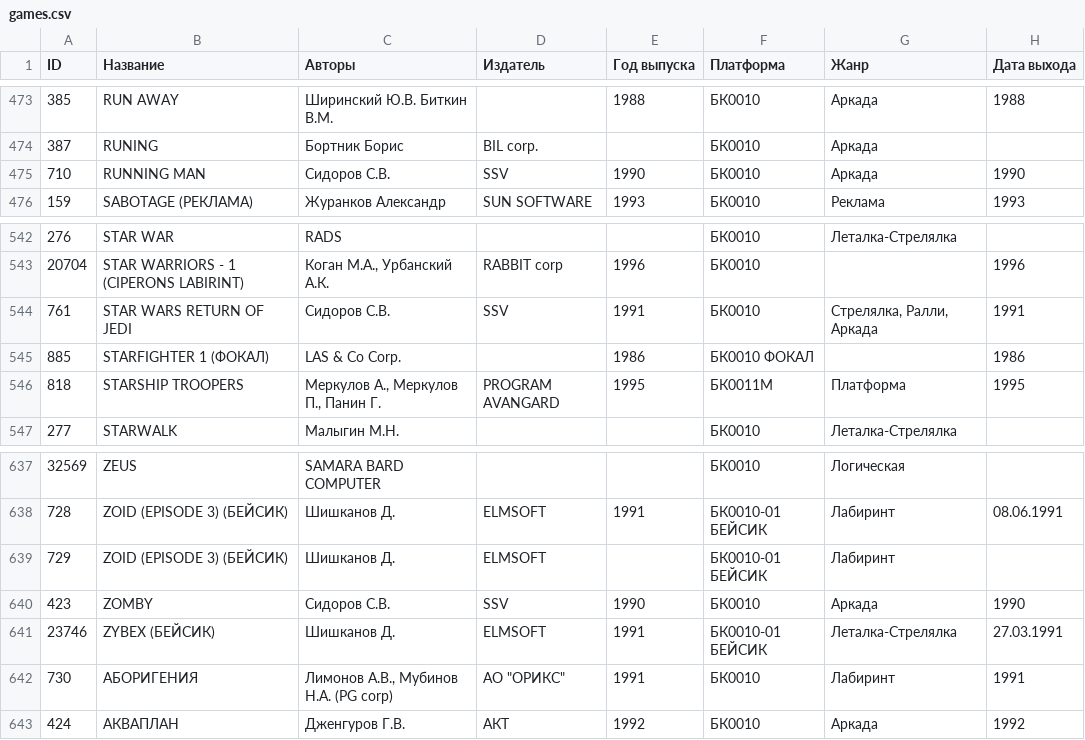
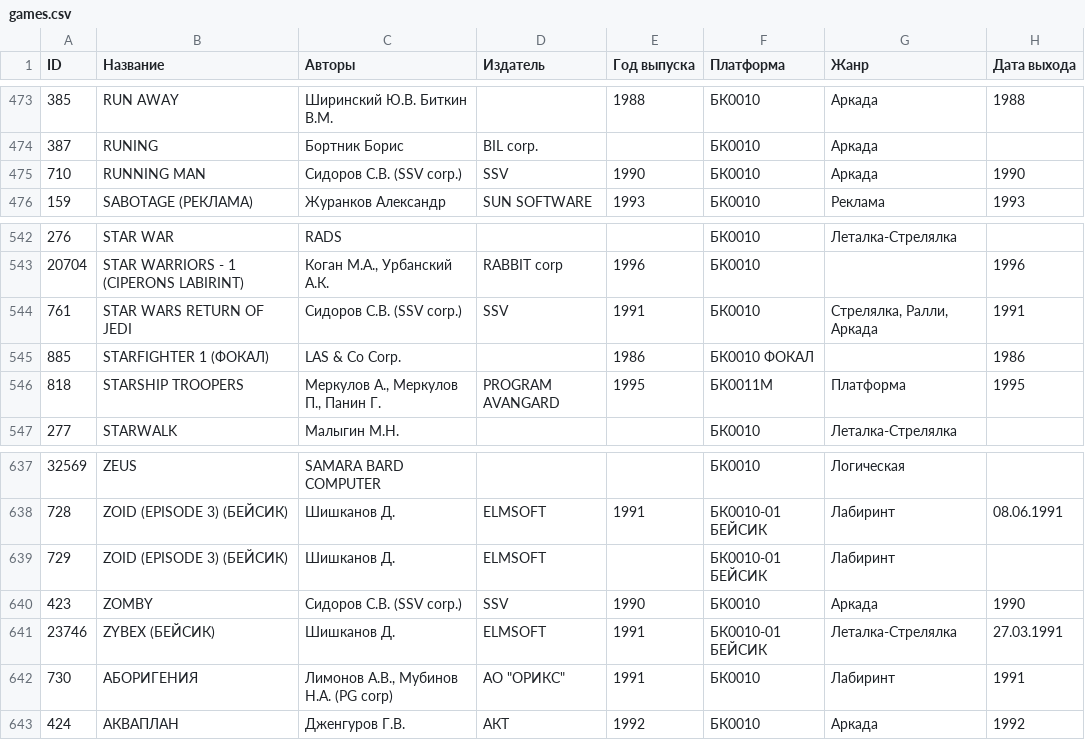
Before and after one commit to kalininskiy/bk-catalog, a CSV file: content/games.csv, drawn as a sheet; only a part is shown, gaps mark what is left out; the diff covers the shown part only; the diff names each change by its address in the sheet, - before the commit and + after, or states it on an @@ line.

```diff
--- a/content/games.csv
+++ b/content/games.csv
-C475 (Авторы): Сидоров С.В.
+C475 (Авторы): Сидоров С.В. (SSV corp.)
-C544 (Авторы): Сидоров С.В.
+C544 (Авторы): Сидоров С.В. (SSV corp.)
-C640 (Авторы): Сидоров С.В.
+C640 (Авторы): Сидоров С.В. (SSV corp.)
```
Also changed, not shown: 8 edited cells elsewhere in this file, 7 other files.
